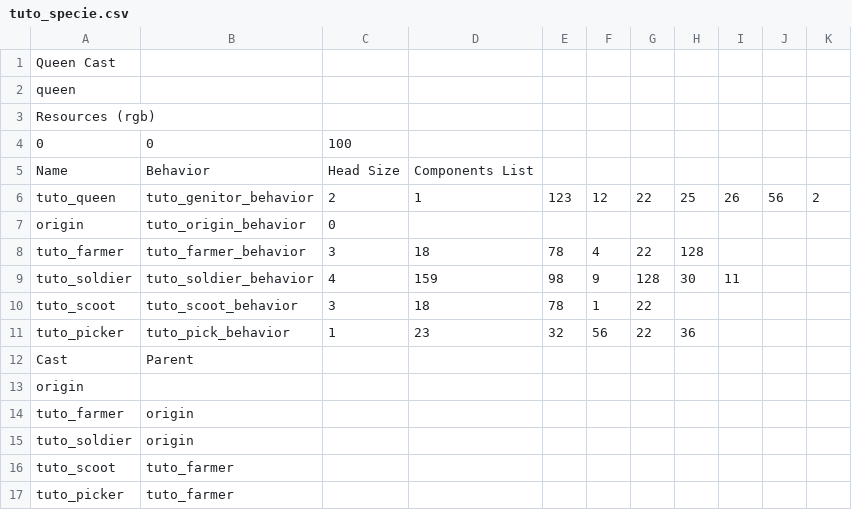
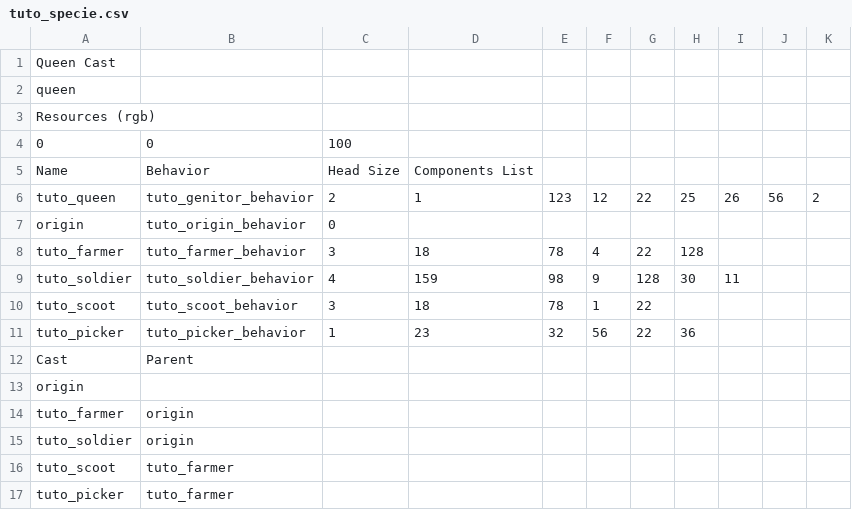
Before and after one commit to galliotgreg/Lumy_Naissance, a CSV file: Assets/Inputs/Species/Tuto/tuto_specie.csv, drawn as a sheet.

```diff
--- a/Assets/Inputs/Species/Tuto/tuto_specie.csv
+++ b/Assets/Inputs/Species/Tuto/tuto_specie.csv
@@ -10,3 +10,3 @@ tuto_soldier,tuto_soldier_behavior,4,159,98,9,128,30,11,,
 tuto_scoot,tuto_scoot_behavior,3,18,78,1,22,,,,
-tuto_picker,tuto_pick_behavior,1,23,32,56,22,36,,,
+tuto_picker,tuto_picker_behavior,1,23,32,56,22,36,,,
 Cast, Parent,,,,,,,,,
```
Also changed, not shown: Assets/Inputs/Species/StrenghtInUnity/strenghtInUnity_specie.csv, 22 other files.
